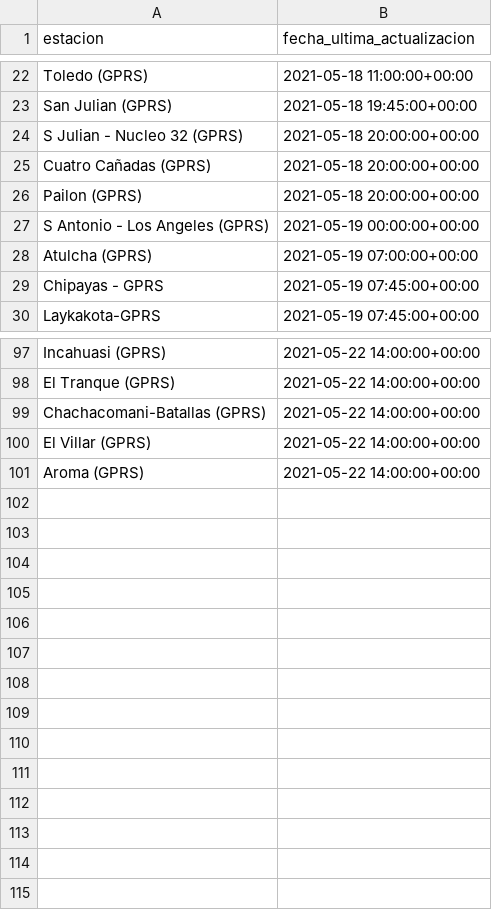
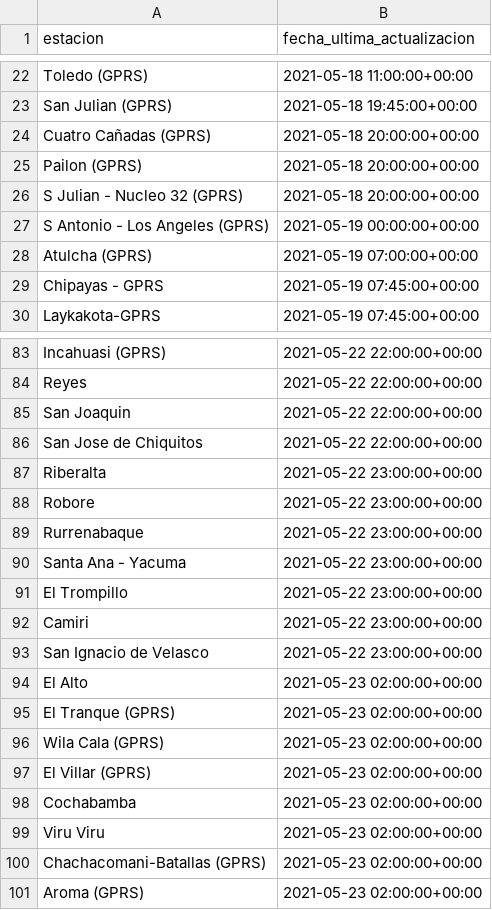
Before and after one commit to pr0nstar/meteorologia-bolivia, a CSV file: status.csv, drawn as a sheet; only a part is shown, gaps mark what is left out; removed rows and columns are numbered as before the commit, all else as after; the diff covers the shown part only; the diff names each change by its address in the sheet, - before the commit and + after, or states it on an @@ line.

```diff
--- a/status.csv
+++ b/status.csv
@@ row 24 moved to row 26: S Julian - Nucleo 32 (GPRS) @@
-B83 (fecha_ultima_actualizacion): 2021-05-22 14:00:00+00:00
+B83 (fecha_ultima_actualizacion): 2021-05-22 22:00:00+00:00
+row 84: Reyes | 2021-05-22 22:00:00+00:00
+row 85: San Joaquin | 2021-05-22 22:00:00+00:00
+row 86: San Jose de Chiquitos | 2021-05-22 22:00:00+00:00
+row 87: Riberalta | 2021-05-22 23:00:00+00:00
+row 88: Robore | 2021-05-22 23:00:00+00:00
+row 89: Rurrenabaque | 2021-05-22 23:00:00+00:00
+row 90: Santa Ana - Yacuma | 2021-05-22 23:00:00+00:00
+row 91: El Trompillo | 2021-05-22 23:00:00+00:00
+row 92: Camiri | 2021-05-22 23:00:00+00:00
+row 93: San Ignacio de Velasco | 2021-05-22 23:00:00+00:00
+row 94: El Alto | 2021-05-23 02:00:00+00:00
-B95 (fecha_ultima_actualizacion): 2021-05-22 14:00:00+00:00
+B95 (fecha_ultima_actualizacion): 2021-05-23 02:00:00+00:00
-row 99: Chachacomani-Batallas (GPRS) | 2021-05-22 14:00:00+00:00
+row 96: Wila Cala (GPRS) | 2021-05-23 02:00:00+00:00
-B97 (fecha_ultima_actualizacion): 2021-05-22 14:00:00+00:00
+B97 (fecha_ultima_actualizacion): 2021-05-23 02:00:00+00:00
+row 98: Cochabamba | 2021-05-23 02:00:00+00:00
+row 99: Viru Viru | 2021-05-23 02:00:00+00:00
+row 100: Chachacomani-Batallas (GPRS) | 2021-05-23 02:00:00+00:00
-B101 (fecha_ultima_actualizacion): 2021-05-22 14:00:00+00:00
+B101 (fecha_ultima_actualizacion): 2021-05-23 02:00:00+00:00
```
Also changed, not shown: 33 added rows, 47 removed rows, 1 moved row and 2 edited cells elsewhere in this file, hoy.csv, 2 other files.
